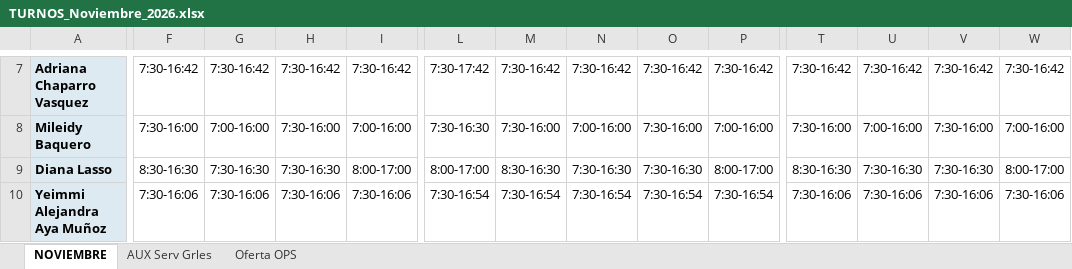
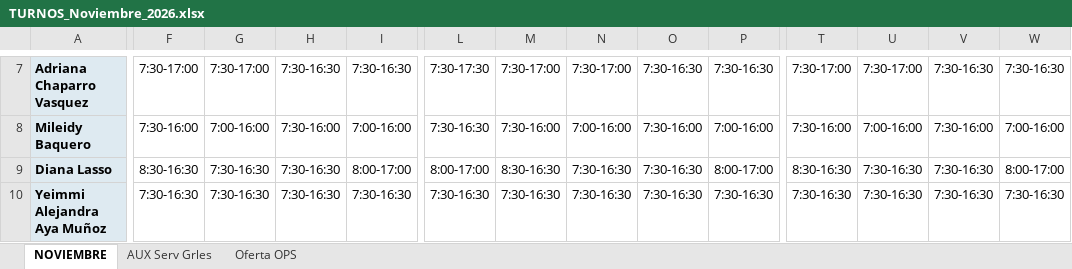
Before and after one commit to marlykaterin/Cuadro-turnos, an Excel workbook: TURNOS_Noviembre_2026.xlsx, sheet NOVIEMBRE, drawn as a sheet; only a part is shown, gaps mark what is left out; values as stored, in another font and other column widths than the file's, no borders; the diff covers the shown part only; the diff names each change by its address in the sheet, - before the commit and + after, or states it on an @@ line.

```diff
--- a/TURNOS_Noviembre_2026.xlsx (sheet NOVIEMBRE)
+++ b/TURNOS_Noviembre_2026.xlsx (sheet NOVIEMBRE)
-F7: 7:30-16:42
+F7: 7:30-17:00
-G7: 7:30-16:42
+G7: 7:30-17:00
-H7: 7:30-16:42
+H7: 7:30-16:30
-I7: 7:30-16:42
+I7: 7:30-16:30
-L7: 7:30-17:42
+L7: 7:30-17:30
-M7: 7:30-16:42
+M7: 7:30-17:00
-N7: 7:30-16:42
+N7: 7:30-17:00
-O7: 7:30-16:42
+O7: 7:30-16:30
-P7: 7:30-16:42
+P7: 7:30-16:30
-T7: 7:30-16:42
+T7: 7:30-17:00
-U7: 7:30-16:42
+U7: 7:30-17:00
-V7: 7:30-16:42
+V7: 7:30-16:30
-W7: 7:30-16:42
+W7: 7:30-16:30
-F10: 7:30-16:06
+F10: 7:30-16:30
-G10: 7:30-16:06
+G10: 7:30-16:30
-H10: 7:30-16:06
+H10: 7:30-16:30
-I10: 7:30-16:06
+I10: 7:30-16:30
-L10: 7:30-16:54
+L10: 7:30-16:30
-M10: 7:30-16:54
+M10: 7:30-16:30
-N10: 7:30-16:54
+N10: 7:30-16:30
-O10: 7:30-16:54
+O10: 7:30-16:30
-P10: 7:30-16:54
+P10: 7:30-16:30
-T10: 7:30-16:06
+T10: 7:30-16:30
-U10: 7:30-16:06
+U10: 7:30-16:30
-V10: 7:30-16:06
+V10: 7:30-16:30
-W10: 7:30-16:06
+W10: 7:30-16:30
```
Also changed, not shown: 205 edited cells elsewhere in this sheet, sheet AUX Serv Grles.
